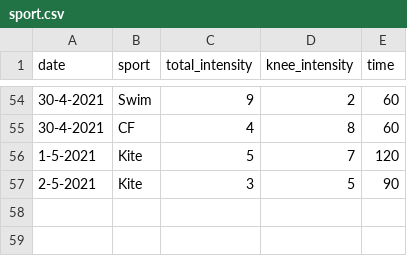
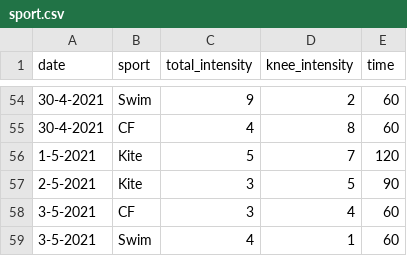
Before and after one commit to cmougan/knee, a CSV file: data/sport.csv, drawn as a sheet; only a part is shown, gaps mark what is left out; the diff names each change by its address in the sheet, - before the commit and + after, or states it on an @@ line.

```diff
--- a/data/sport.csv
+++ b/data/sport.csv
+row 58: 3-5-2021 | CF | 3 | 4 | 60
+row 59: 3-5-2021 | Swim | 4 | 1 | 60
```
Also changed, not shown: data/pain.csv, 6 other files.
